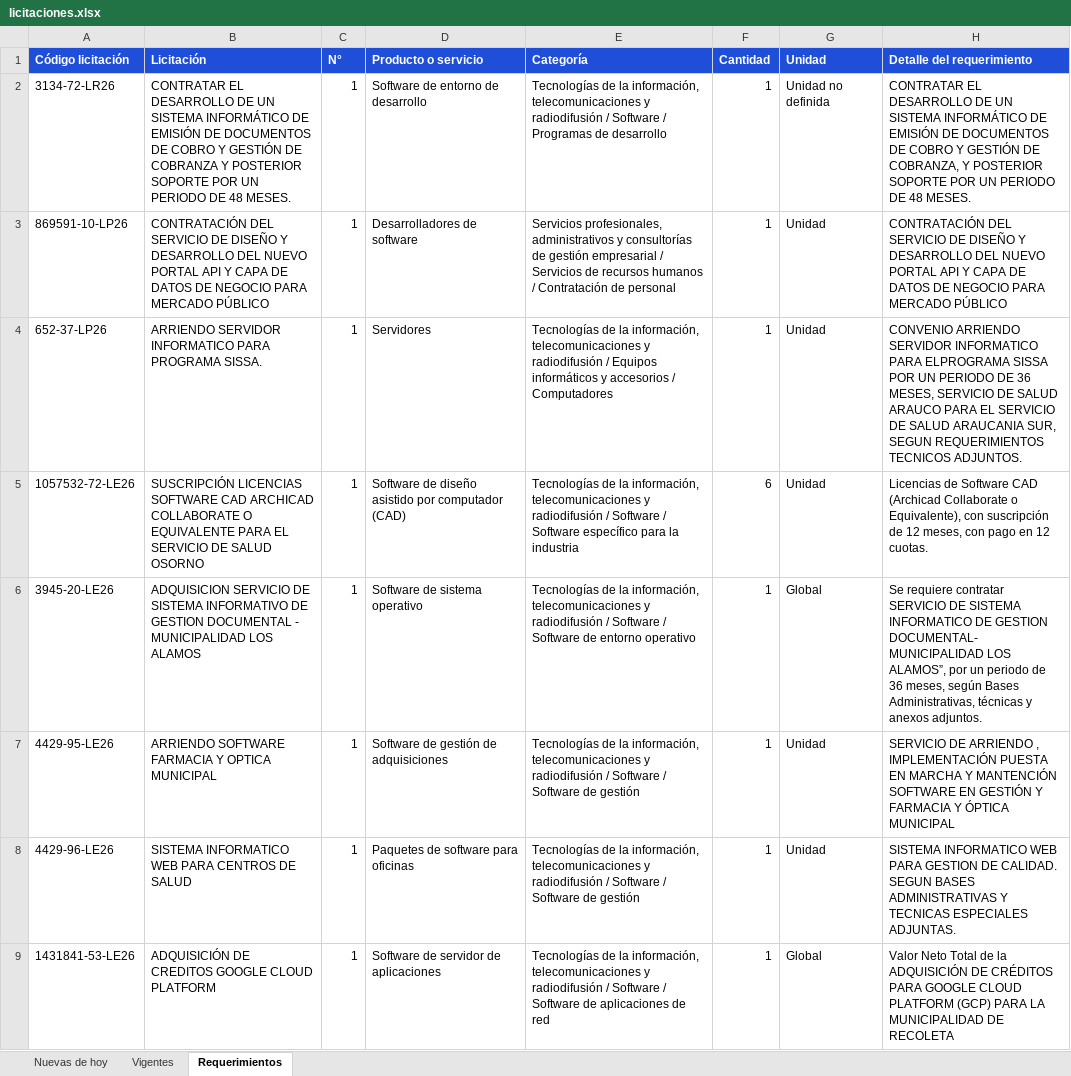
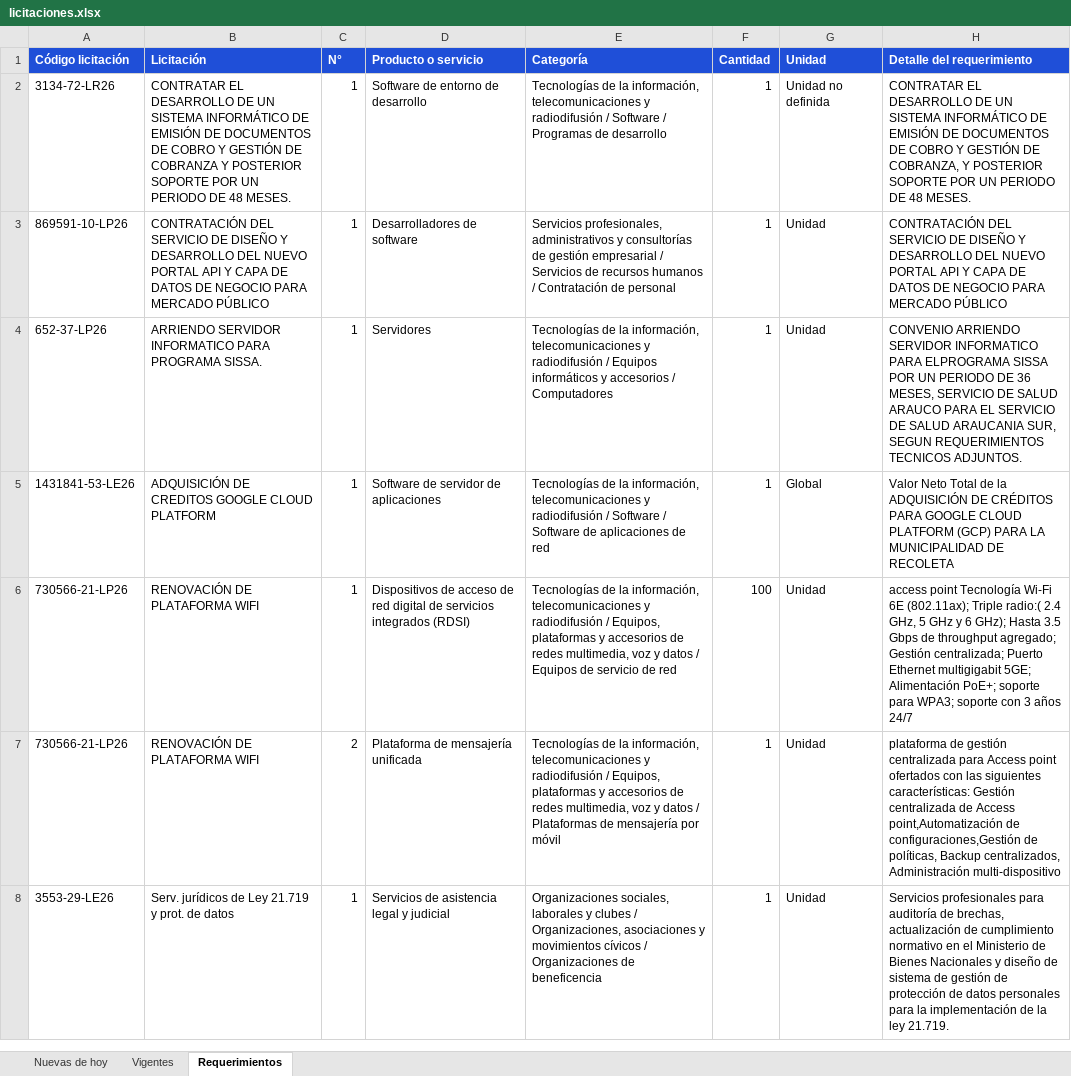
Before and after one commit to annibe/radar-licitaciones, an Excel workbook: web/descargas/licitaciones.xlsx, sheet Requerimientos, drawn as a sheet; only a part is shown; the shorter side is filled out with more unchanged rows; values as stored, in another font and other column widths than the file's, no borders; removed rows and columns are numbered as before the commit, all else as after; the diff covers the shown part only; the diff names each change by its address in the sheet, - before the commit and + after, or states it on an @@ line.

```diff
--- a/web/descargas/licitaciones.xlsx (sheet Requerimientos)
+++ b/web/descargas/licitaciones.xlsx (sheet Requerimientos)
-row 5: 1057532-72-LE26 | SUSCRIPCIÓN LICENCIAS SOFTWARE CAD ARCHICAD COLLABORATE O EQUIVALENTE PARA EL SERVICIO DE SALUD OSORNO | 1 | Software de diseño asistido por computador (CAD) | Tecnologías de la información, telecomunicaciones y radiodifusión / Software / Software específico para la industria | 6 | Unidad | Licencias de Software CAD (Archicad Collaborate o Equivalente), con suscripción de 12 meses, con pago en 12 cuotas.
-row 6: 3945-20-LE26 | ADQUISICION SERVICIO DE SISTEMA INFORMATIVO DE GESTION DOCUMENTAL - MUNICIPALIDAD LOS ALAMOS | 1 | Software de sistema operativo | Tecnologías de la información, telecomunicaciones y radiodifusión / Software / Software de entorno operativo | 1 | Global | Se requiere contratar SERVICIO DE SISTEMA INFORMATICO DE GESTION DOCUMENTAL- MUNICIPALIDAD LOS ALAMOS”, por un periodo de 36 meses, según Bases Administrativas, técnicas y anexos adjuntos.
-row 7: 4429-95-LE26 | ARRIENDO SOFTWARE FARMACIA Y OPTICA MUNICIPAL | 1 | Software de gestión de adquisiciones | Tecnologías de la información, telecomunicaciones y radiodifusión / Software / Software de gestión | 1 | Unidad | SERVICIO DE ARRIENDO , IMPLEMENTACIÓN PUESTA EN MARCHA Y MANTENCIÓN SOFTWARE EN GESTIÓN Y FARMACIA Y ÓPTICA MUNICIPAL
-row 8: 4429-96-LE26 | SISTEMA INFORMATICO WEB PARA CENTROS DE SALUD | 1 | Paquetes de software para oficinas | Tecnologías de la información, telecomunicaciones y radiodifusión / Software / Software de gestión | 1 | Unidad | SISTEMA INFORMATICO WEB PARA GESTION DE CALIDAD. SEGUN BASES ADMINISTRATIVAS Y TECNICAS ESPECIALES ADJUNTAS.
```
Also changed, not shown: 16 added rows and 10 removed rows elsewhere in this sheet, sheet Vigentes, sheet Nuevas de hoy, 4 other files.
